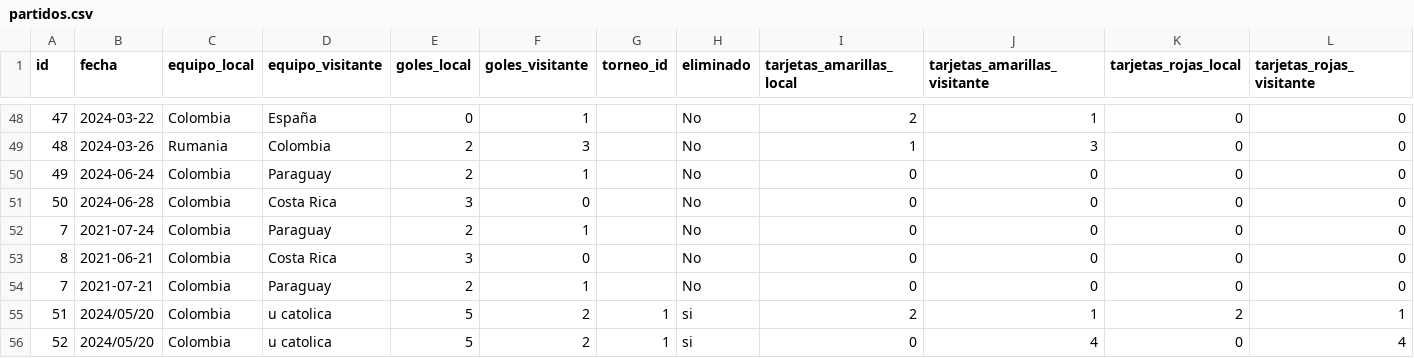
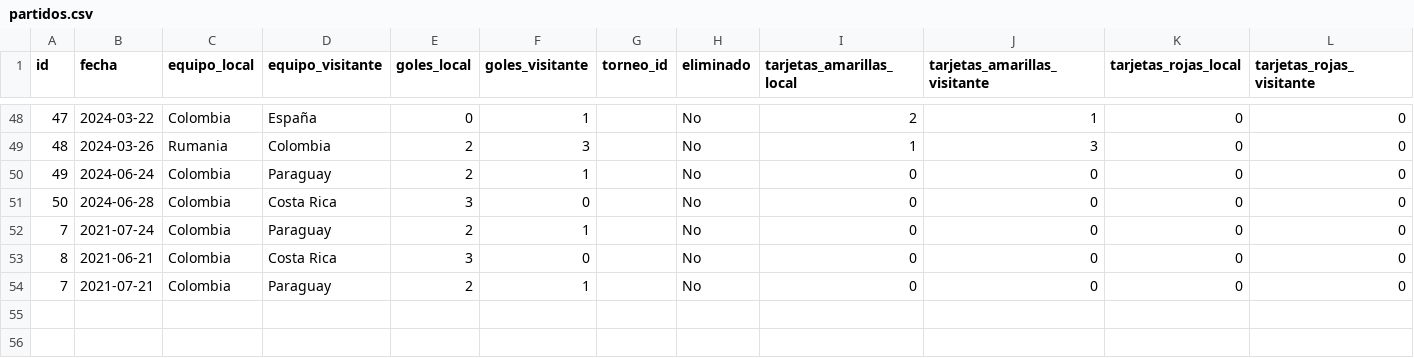
Before and after one commit to 10jechu/FastAPIProject, a CSV file: data/partidos.csv, drawn as a sheet; only a part is shown, gaps mark what is left out.

```diff
--- a/data/partidos.csv
+++ b/data/partidos.csv
@@ -54,3 +54 @@ id,fecha,equipo_local,equipo_visitante,goles_local,goles_visitante,torneo_id,eli
 7,2021-07-21,Colombia,Paraguay,2,1,,No,0,0,0,0
-51,2024/05/20,Colombia,u catolica,5,2,1,si,2,1,2,1
-52,2024/05/20,Colombia,u catolica,5,2,1,si,0,4,0,4
```
Also changed, not shown: data/torneos.csv, data/trash.csv, 11 other files.
